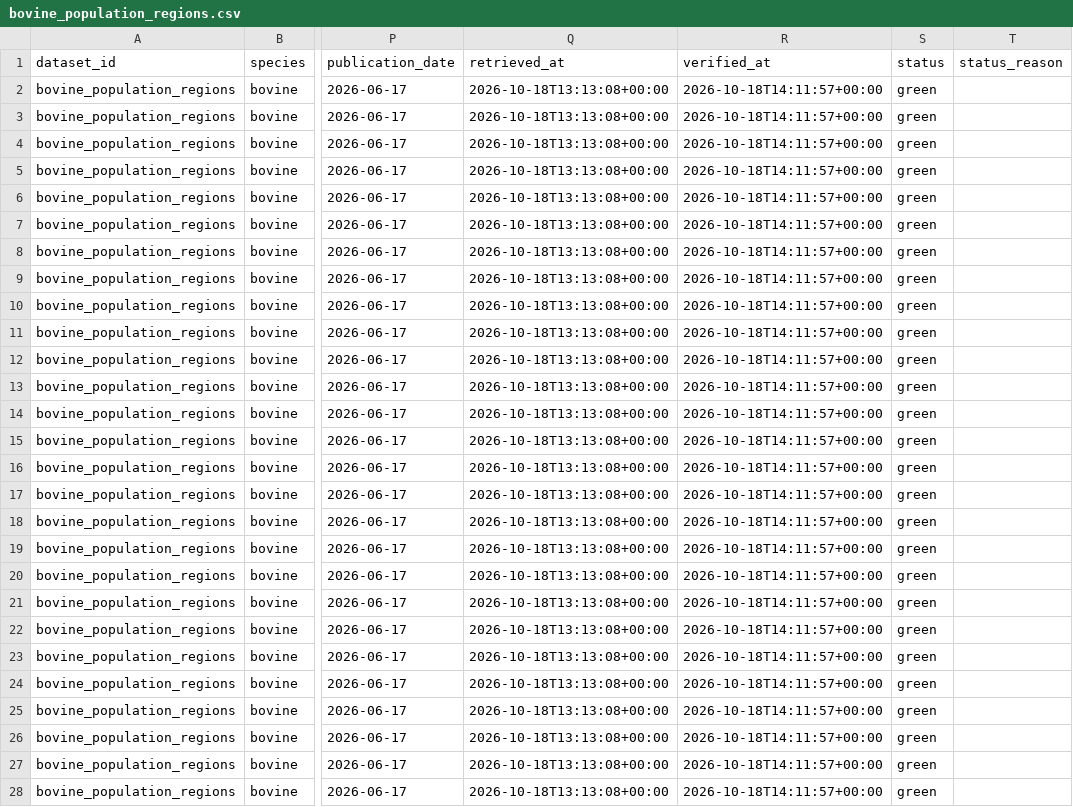
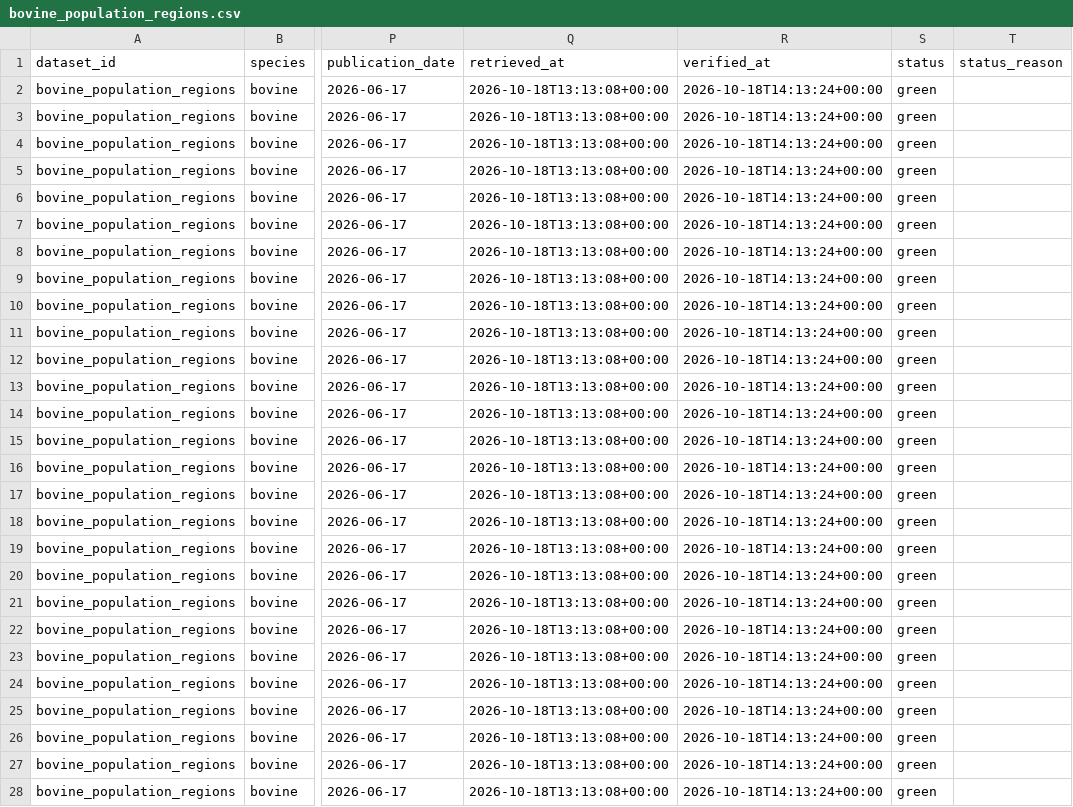
Before and after one commit to Ruirodsantos/bovino-pt, a CSV file: data/validated/bovine_population_regions.csv, drawn as a sheet; only a part is shown, gaps mark what is left out; the diff covers the shown part only; the diff names each change by its address in the sheet, - before the commit and + after, or states it on an @@ line.

```diff
--- a/data/validated/bovine_population_regions.csv
+++ b/data/validated/bovine_population_regions.csv
-R2:R28 (verified_at): 2026-10-18T14:11:57+00:00
+R2:R28 (verified_at): 2026-10-18T14:13:24+00:00
```
Also changed, not shown: 73 edited cells elsewhere in this file, data/validated/bovine_population.csv, data/validated/bovine_slaughter_heads_monthly.csv, 7 other files.
